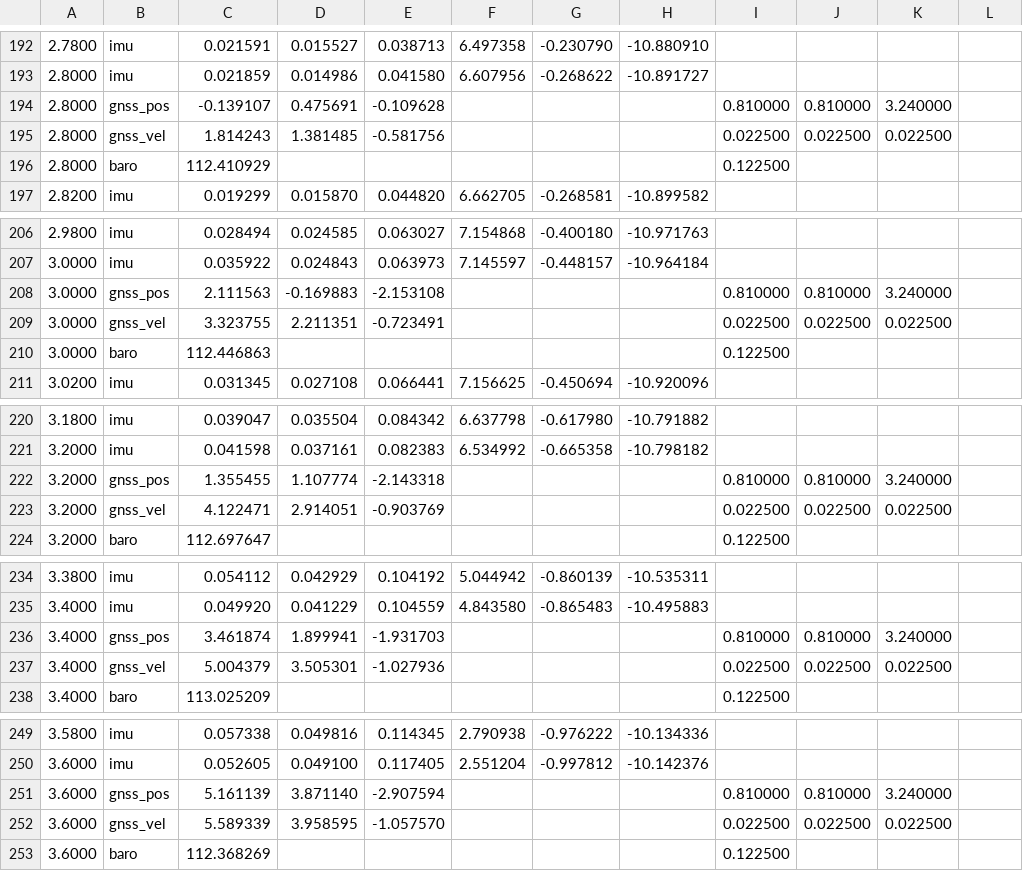
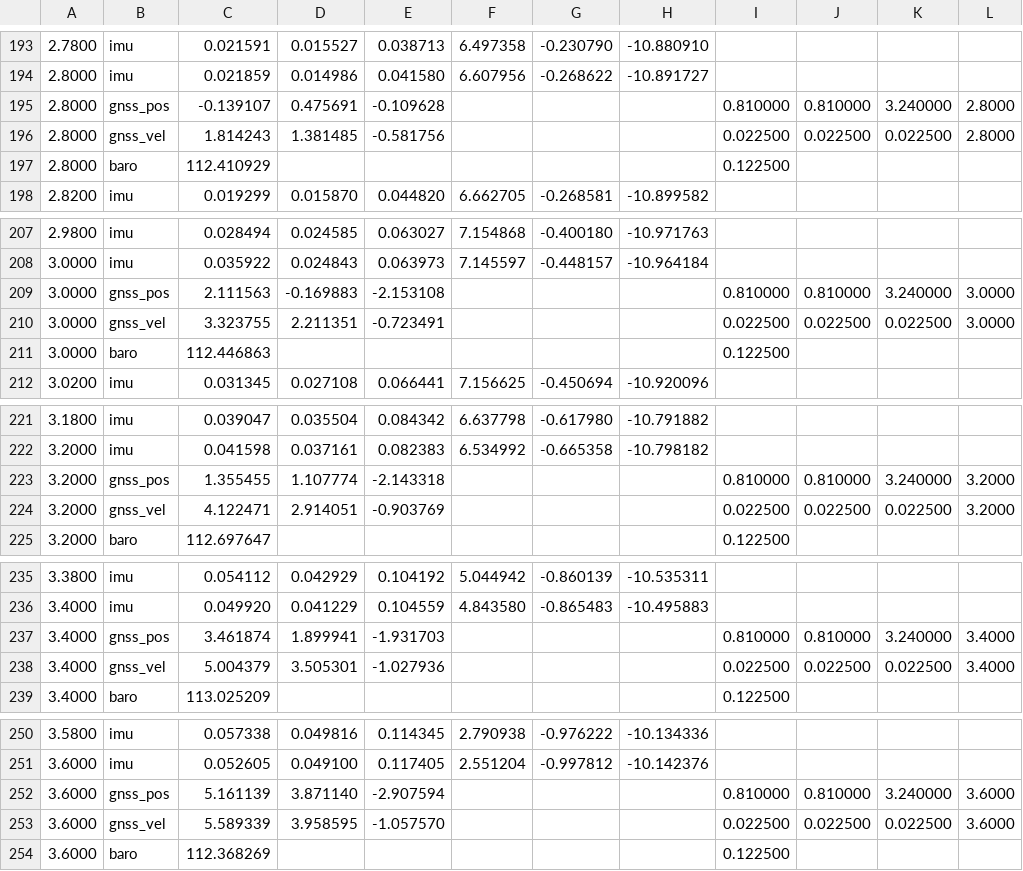
Before and after one commit to wboayue/fusion-nav, a CSV file: data/flight.csv, drawn as a sheet; only a part is shown, gaps mark what is left out; addresses are those after the commit; the diff covers the shown part only; the diff names each change by its address in the sheet, - before the commit and + after, or states it on an @@ line.

```diff
--- a/data/flight.csv
+++ b/data/flight.csv
-L195:L196: (empty)
+L195:L196: 2.8000
-L209:L210: (empty)
+L209:L210: 3.0000
-L223:L224: (empty)
+L223:L224: 3.2000
-L237:L238: (empty)
+L237:L238: 3.4000
-L252:L253: (empty)
+L252:L253: 3.6000
```
Also changed, not shown: 1 added row and 31 edited cells elsewhere in this file, 13 other files.
